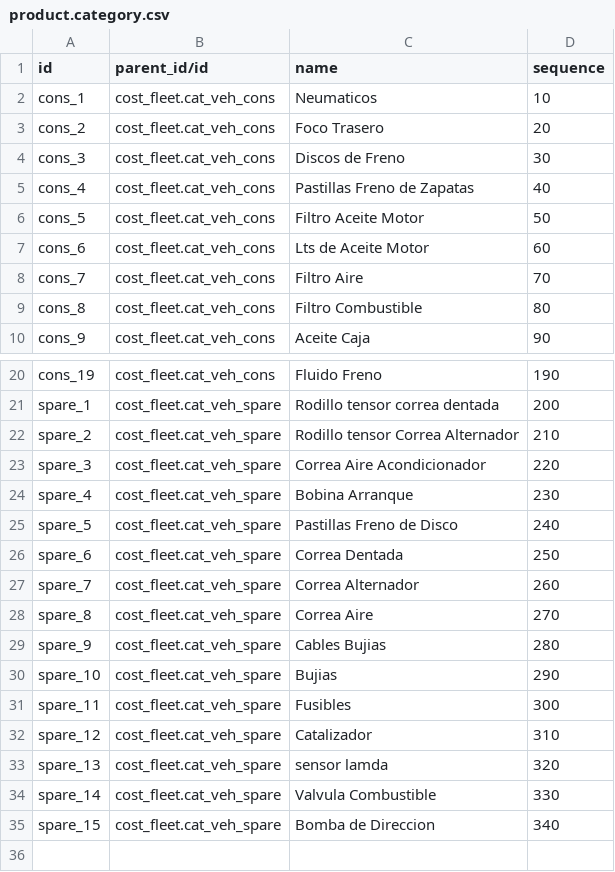
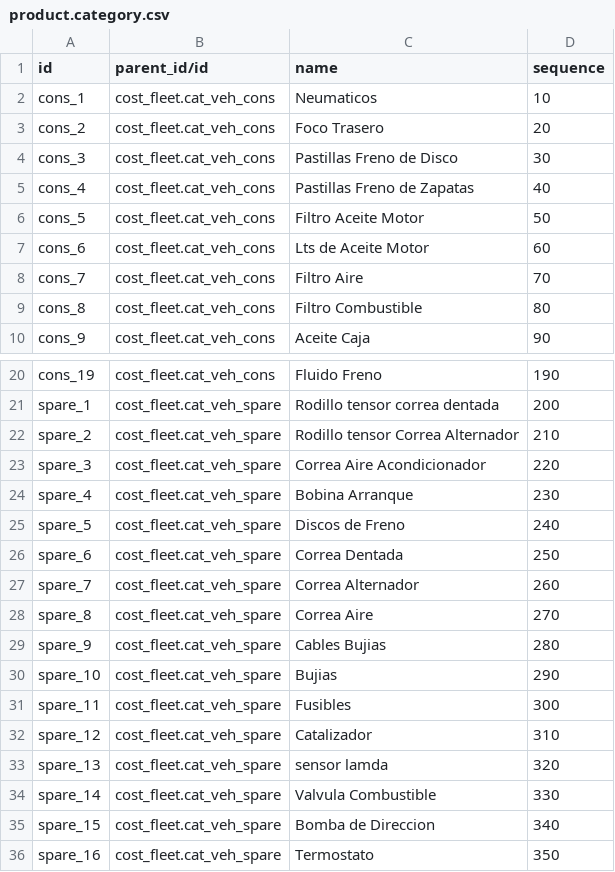
Before and after one commit to aldoes/odoo, a CSV file: cost_fleet/data/product.category.csv, drawn as a sheet; only a part is shown, gaps mark what is left out.

Commit message:
[ADD] spare data

```diff
--- a/cost_fleet/data/product.category.csv
+++ b/cost_fleet/data/product.category.csv
@@ -3,3 +3,3 @@ cons_1,cost_fleet.cat_veh_cons,Neumaticos,10
 cons_2,cost_fleet.cat_veh_cons,Foco Trasero,20
-cons_3,cost_fleet.cat_veh_cons,Discos de Freno,30
+cons_3,cost_fleet.cat_veh_cons,Pastillas Freno de Disco,30
 cons_4,cost_fleet.cat_veh_cons,Pastillas Freno de Zapatas,40
@@ -24,3 +24,3 @@ spare_3,cost_fleet.cat_veh_spare,Correa Aire Acondicionador,220
 spare_4,cost_fleet.cat_veh_spare,Bobina Arranque,230
-spare_5,cost_fleet.cat_veh_spare,Pastillas Freno de Disco,240
+spare_5,cost_fleet.cat_veh_spare,Discos de Freno,240
 spare_6,cost_fleet.cat_veh_spare,Correa Dentada,250
@@ -35 +35,2 @@ spare_14,cost_fleet.cat_veh_spare,Valvula Combustible,330
 spare_15,cost_fleet.cat_veh_spare,Bomba de Direccion,340
+spare_16,cost_fleet.cat_veh_spare,Termostato,350
```
Also changed, not shown: 1 other file.
